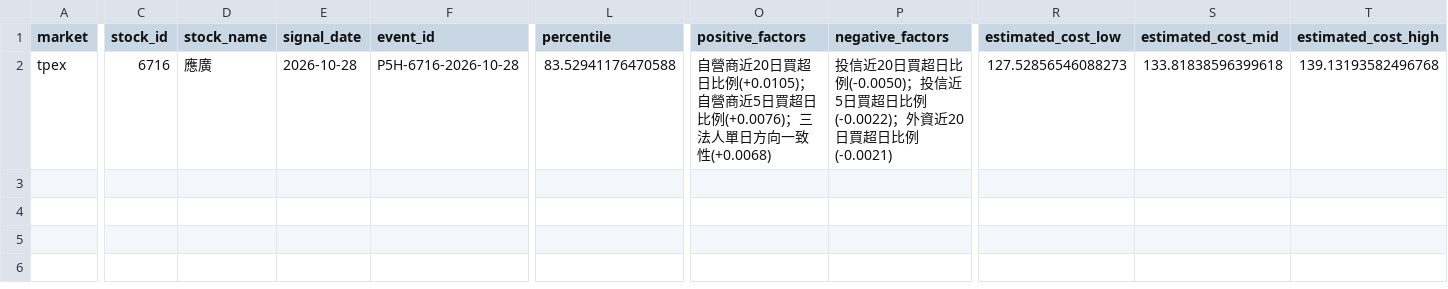
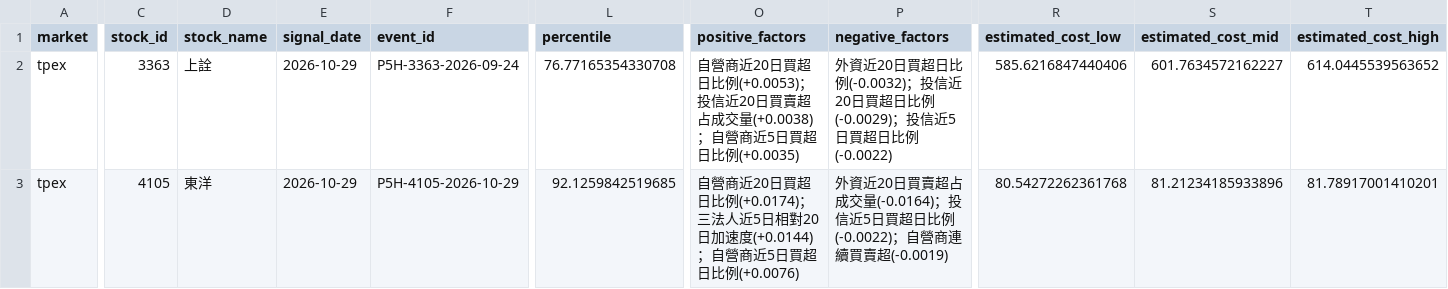
Before and after one commit to Locodoco2024/tw-stock-monitor, a CSV file: institutional/notification_plan.csv, drawn as a sheet; only a part is shown, gaps mark what is left out; addresses are those after the commit; rows hold the shown columns only; the diff covers the shown part only; the diff names each change by its address in the sheet, - before the commit and + after, or states it on an @@ line.

```diff
--- a/institutional/notification_plan.csv
+++ b/institutional/notification_plan.csv
+row 2: tpex | 3363 | 上詮 | 2026-10-29 | P5H-3363-2026-09-24 | 76.77165354330708 | 自營商近20日買超日比例(+0.0053)；投信近20日買賣超占成交量(+0.0038)；自營商近5日買超日比例(+0.0035) | 外資近20日買超日比例(-0.0032)；投信近20日買超日比例(-0.0029)；投信近5日買超日比例(-0.0022) | 585.6216847440406 | 601.7634572162227 | 614.0445539563652
-C3 (stock_id): 6716
+C3 (stock_id): 4105
-D3 (stock_name): 應廣
+D3 (stock_name): 東洋
-E3 (signal_date): 2026-10-28
+E3 (signal_date): 2026-10-29
-F3 (event_id): P5H-6716-2026-10-28
+F3 (event_id): P5H-4105-2026-10-29
-L3 (percentile): 83.52941176470588
+L3 (percentile): 92.1259842519685
-O3 (positive_factors): …超日比例(+0.0105)；自營商近5日買超日比例(+0.0076)；三法人單日方向一致性(+0.0068)
+O3 (positive_factors): …超日比例(+0.0174)；三法人近5日相對20日加速度(+0.0144)；自營商近5日買超日比例(+0.0076)
-P3 (negative_factors): 投信近20日買超日比例(-0.0050)；投信近5日買超日比例(-0.0022)；外資近20日買超日比例(-0.0021)
+P3 (negative_factors): 外資近20日買賣超占成交量(-0.0164)；投信近5日買超日比例(-0.0022)；自營商連續買賣超(-0.0019)
-R3 (estimated_cost_low): 127.52856546088273
+R3 (estimated_cost_low): 80.54272262361768
-S3 (estimated_cost_mid): 133.81838596399618
+S3 (estimated_cost_mid): 81.21234185933896
-T3 (estimated_cost_high): 139.13193582496768
+T3 (estimated_cost_high): 81.78917001410201
```
Also changed, not shown: 5 edited cells elsewhere in this file, institutional/lifecycle_events.csv, institutional/lifecycle_notifications.csv, 4 other files.
